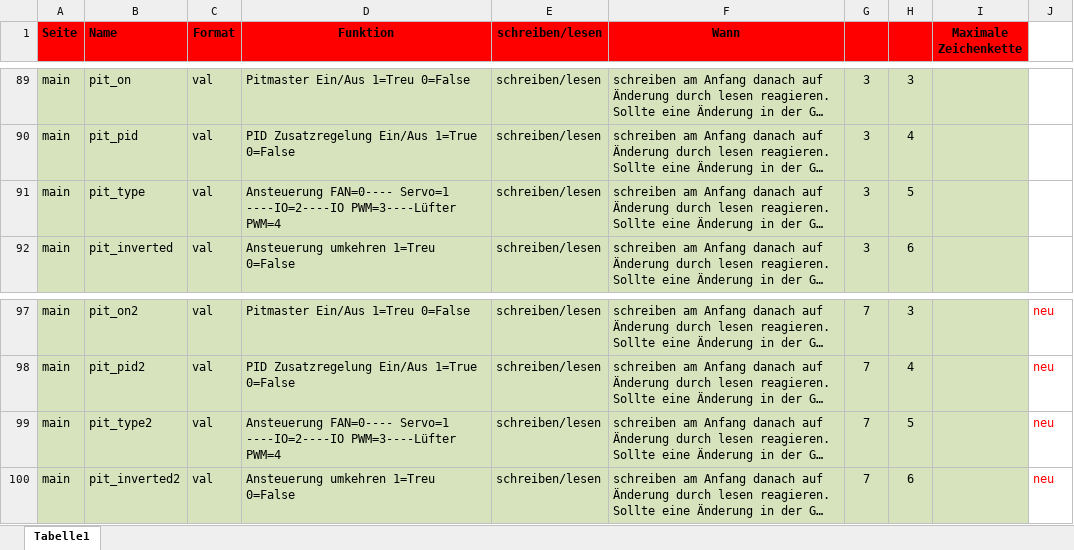
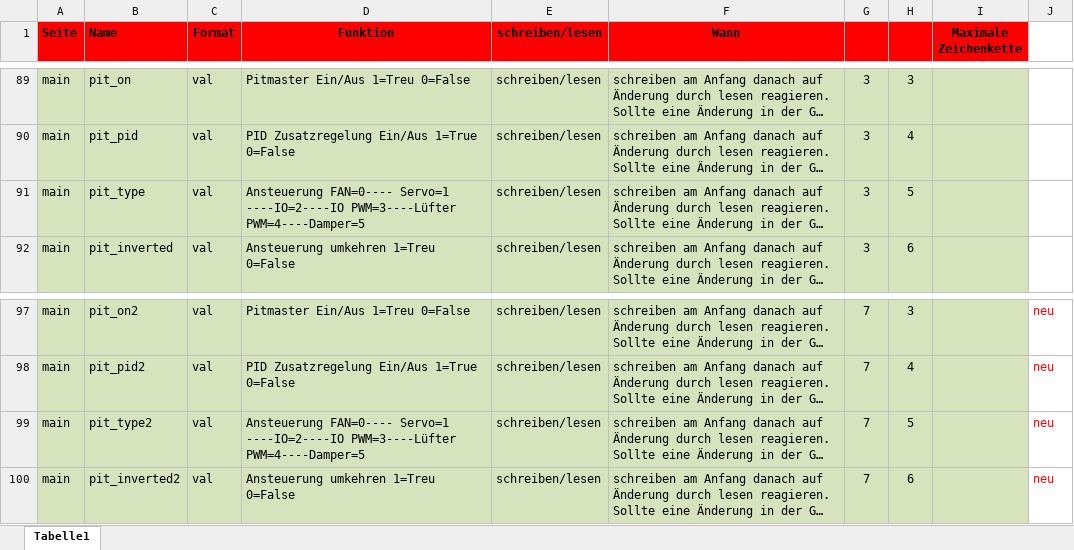
Before and after one commit to WLANThermo/WLANThermo_v2, an Excel workbook: nextion/WLANThermo Nextion Variablentabelle.xlsx, sheet Tabelle1, drawn as a sheet; only a part is shown, gaps mark what is left out; long unchanged cells end in …; values as stored, in another font and other column widths than the file's, no borders; the diff names each change by its address in the sheet, - before the commit and + after, or states it on an @@ line.

Commit message:
Add servo damper support
Add servo damper support
Add checking of config file mtime to pitmaster to reduce load.
Add damper to wlt_2_nextion.py, display version need update, too.

```diff
--- a/nextion/WLANThermo Nextion Variablentabelle.xlsx (sheet Tabelle1)
+++ b/nextion/WLANThermo Nextion Variablentabelle.xlsx (sheet Tabelle1)
-D91 (Funktion): …----IO=2----IO PWM=3----Lüfter PWM=4
+D91 (Funktion): …----IO=2----IO PWM=3----Lüfter PWM=4----Damper=5
-D99 (Funktion): …----IO=2----IO PWM=3----Lüfter PWM=4
+D99 (Funktion): …----IO=2----IO PWM=3----Lüfter PWM=4----Damper=5
```
Also changed, not shown: 5 other files.
